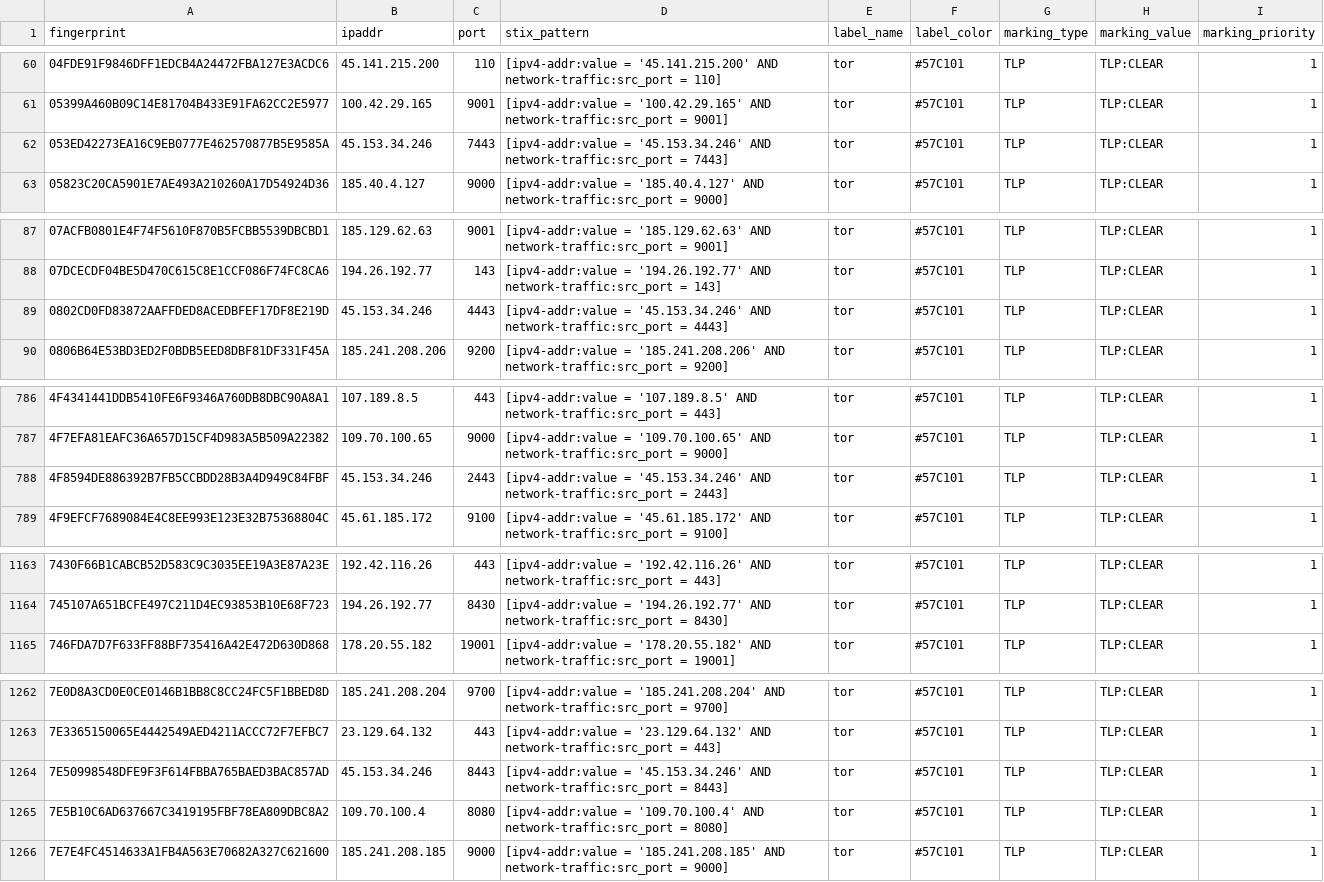
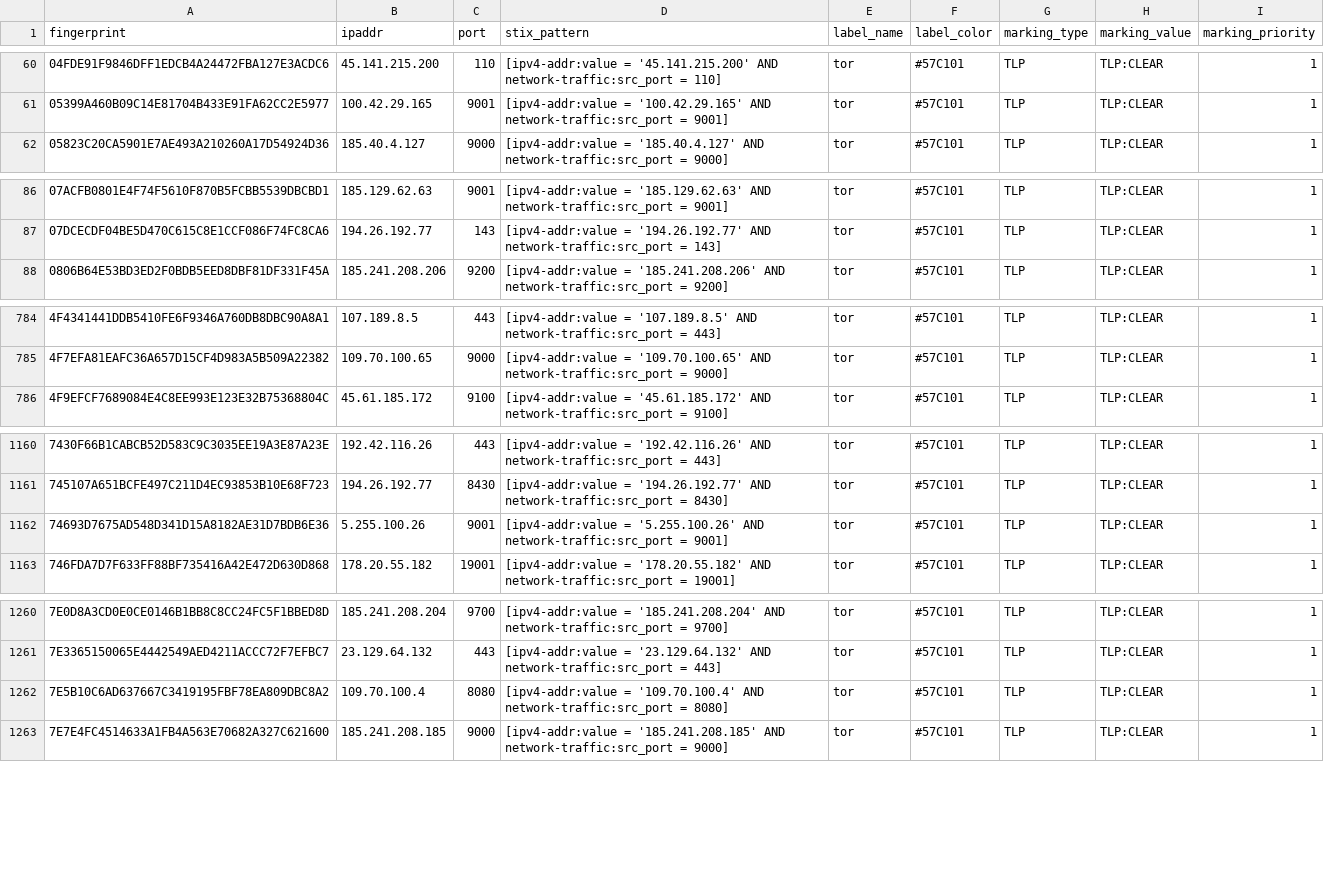
Before and after one commit to DreadFog/tor_csv_feed_opencti, a CSV file: latest.exits_v4.csv, drawn as a sheet; only a part is shown, gaps mark what is left out; the diff covers the shown part only.

```diff
--- a/latest.exits_v4.csv
+++ b/latest.exits_v4.csv
@@ -61,3 +61,2 @@ fingerprint,ipaddr,port,stix_pattern,label_name,label_color,marking_type,marking
 05399A460B09C14E81704B433E91FA62CC2E5977,100.42.29.165,9001,[ipv4-addr:value = '100.42.29.165' AND network-traffic:src_port = 9001],tor,#57C101,TLP,TLP:CLEAR,1
-053ED42273EA16C9EB0777E462570877B5E9585A,45.153.34.246,7443,[ipv4-addr:value = '45.153.34.246' AND network-traffic:src_port = 7443],tor,#57C101,TLP,TLP:CLEAR,1
 05823C20CA5901E7AE493A210260A17D54924D36,185.40.4.127,9000,[ipv4-addr:value = '185.40.4.127' AND network-traffic:src_port = 9000],tor,#57C101,TLP,TLP:CLEAR,1
@@ -88,3 +87,2 @@ fingerprint,ipaddr,port,stix_pattern,label_name,label_color,marking_type,marking
 07DCECDF04BE5D470C615C8E1CCF086F74FC8CA6,194.26.192.77,143,[ipv4-addr:value = '194.26.192.77' AND network-traffic:src_port = 143],tor,#57C101,TLP,TLP:CLEAR,1
-0802CD0FD83872AAFFDED8ACEDBFEF17DF8E219D,45.153.34.246,4443,[ipv4-addr:value = '45.153.34.246' AND network-traffic:src_port = 4443],tor,#57C101,TLP,TLP:CLEAR,1
 0806B64E53BD3ED2F0BDB5EED8DBF81DF331F45A,185.241.208.206,9200,[ipv4-addr:value = '185.241.208.206' AND network-traffic:src_port = 9200],tor,#57C101,TLP,TLP:CLEAR,1
@@ -787,3 +785,2 @@ fingerprint,ipaddr,port,stix_pattern,label_name,label_color,marking_type,marking
 4F7EFA81EAFC36A657D15CF4D983A5B509A22382,109.70.100.65,9000,[ipv4-addr:value = '109.70.100.65' AND network-traffic:src_port = 9000],tor,#57C101,TLP,TLP:CLEAR,1
-4F8594DE886392B7FB5CCBDD28B3A4D949C84FBF,45.153.34.246,2443,[ipv4-addr:value = '45.153.34.246' AND network-traffic:src_port = 2443],tor,#57C101,TLP,TLP:CLEAR,1
 4F9EFCF7689084E4C8EE993E123E32B75368804C,45.61.185.172,9100,[ipv4-addr:value = '45.61.185.172' AND network-traffic:src_port = 9100],tor,#57C101,TLP,TLP:CLEAR,1
@@ -1164,2 +1161,3 @@ fingerprint,ipaddr,port,stix_pattern,label_name,label_color,marking_type,marking
 745107A651BCFE497C211D4EC93853B10E68F723,194.26.192.77,8430,[ipv4-addr:value = '194.26.192.77' AND network-traffic:src_port = 8430],tor,#57C101,TLP,TLP:CLEAR,1
+74693D7675AD548D341D15A8182AE31D7BDB6E36,5.255.100.26,9001,[ipv4-addr:value = '5.255.100.26' AND network-traffic:src_port = 9001],tor,#57C101,TLP,TLP:CLEAR,1
 746FDA7D7F633FF88BF735416A42E472D630D868,178.20.55.182,19001,[ipv4-addr:value = '178.20.55.182' AND network-traffic:src_port = 19001],tor,#57C101,TLP,TLP:CLEAR,1
@@ -1263,3 +1261,2 @@ fingerprint,ipaddr,port,stix_pattern,label_name,label_color,marking_type,marking
 7E3365150065E4442549AED4211ACCC72F7EFBC7,23.129.64.132,443,[ipv4-addr:value = '23.129.64.132' AND network-traffic:src_port = 443],tor,#57C101,TLP,TLP:CLEAR,1
-7E50998548DFE9F3F614FBBA765BAED3BAC857AD,45.153.34.246,8443,[ipv4-addr:value = '45.153.34.246' AND network-traffic:src_port = 8443],tor,#57C101,TLP,TLP:CLEAR,1
 7E5B10C6AD637667C3419195FBF78EA809DBC8A2,109.70.100.4,8080,[ipv4-addr:value = '109.70.100.4' AND network-traffic:src_port = 8080],tor,#57C101,TLP,TLP:CLEAR,1
```
Also changed, not shown: 1 removed row and 4 edited cells elsewhere in this file, latest.all_v6.csv, latest.exits_v6.csv, 3 other files.
